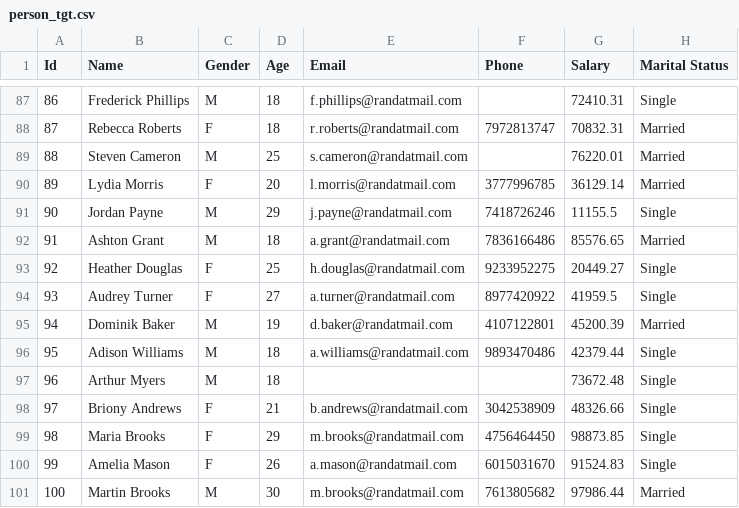
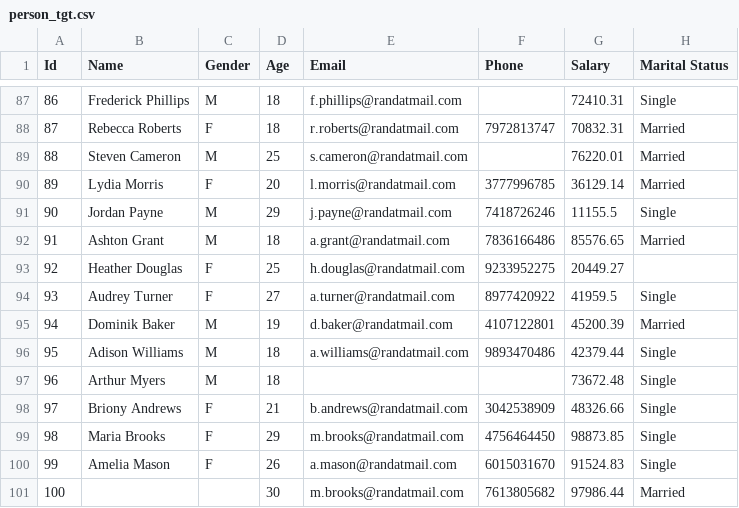
Before and after one commit to ishanverma96/public, a CSV file: person_tgt.csv, drawn as a sheet; only a part is shown, gaps mark what is left out.

Commit message:
Update person_tgt.csv

```diff
--- a/person_tgt.csv
+++ b/person_tgt.csv
@@ -92,3 +92,3 @@ Id,Name,Gender,Age,Email,Phone,Salary,Marital Status
 91,Ashton Grant,M,18,a.grant@randatmail.com,7836166486,85576.65,Married
-92,Heather Douglas,F,25,h.douglas@randatmail.com,9233952275,20449.27,Single
+92,Heather Douglas,F,25,h.douglas@randatmail.com,9233952275,20449.27,
 93,Audrey Turner,F,27,a.turner@randatmail.com,8977420922,41959.5,Single
@@ -100,2 +100,2 @@ Id,Name,Gender,Age,Email,Phone,Salary,Marital Status
 99,Amelia Mason,F,26,a.mason@randatmail.com,6015031670,91524.83,Single
-100,Martin Brooks,M,30,m.brooks@randatmail.com,7613805682,97986.44,Married
+100, ,,30,m.brooks@randatmail.com,7613805682,97986.44,Married
```
